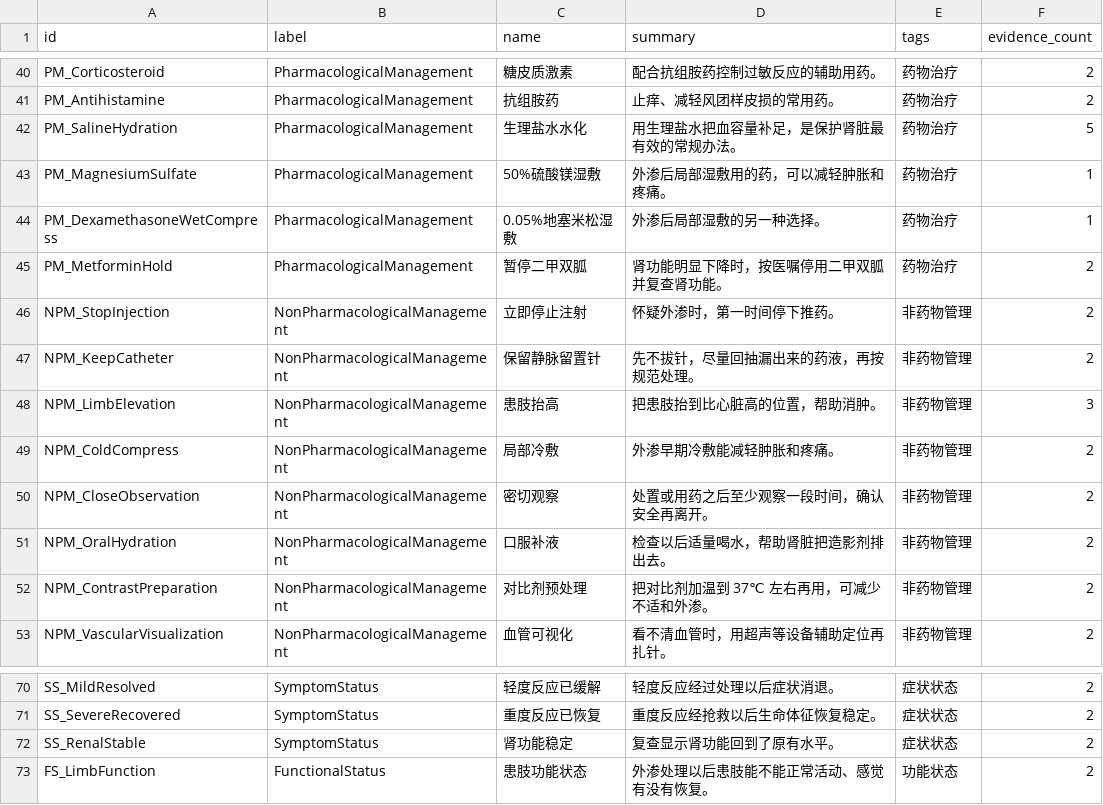
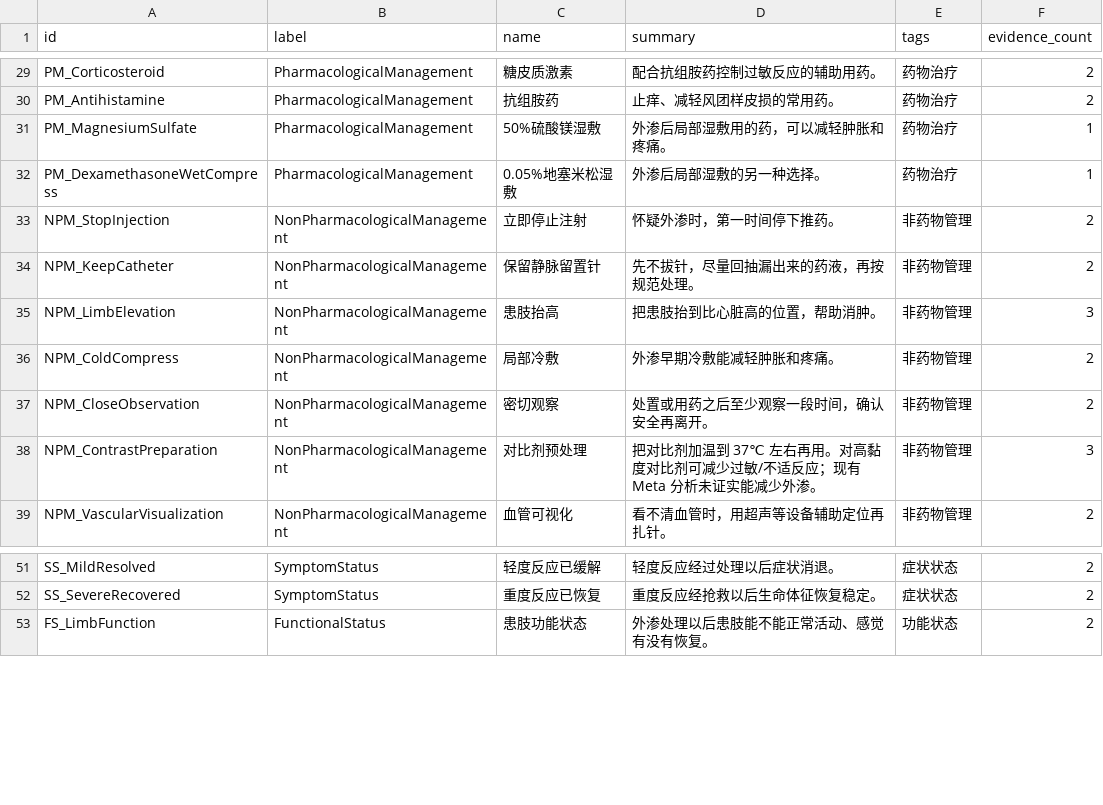
Before and after one commit to zuhexn/nursing-knowledge-graph, a CSV file: topic-01-kg/neo4j/nodes.csv, drawn as a sheet; only a part is shown, gaps mark what is left out; the diff covers the shown part only.

Commit message:
fix(content): focus topic-01 on contrast allergy and extravasation
Mobile reading model: triage-first patient warnings, breadcrumbed path cards with relations grouped by type/direction, evidence section folded, ego network with capped neighbors, evidence edges hidden by default, data-driven search chips. Rebuilt from the rnd delivery; data files unchanged.

```diff
--- a/topic-01-kg/neo4j/nodes.csv
+++ b/topic-01-kg/neo4j/nodes.csv
@@ -41,6 +30,4 @@ PM_Corticosteroid,PharmacologicalManagement,糖皮质激素,配合抗组胺药
 PM_Antihistamine,PharmacologicalManagement,抗组胺药,止痒、减轻风团样皮损的常用药。,药物治疗,2
-PM_SalineHydration,PharmacologicalManagement,生理盐水水化,用生理盐水把血容量补足，是保护肾脏最有效的常规办法。,药物治疗,5
 PM_MagnesiumSulfate,PharmacologicalManagement,50%硫酸镁湿敷,外渗后局部湿敷用的药，可以减轻肿胀和疼痛。,药物治疗,1
 PM_DexamethasoneWetCompress,PharmacologicalManagement,0.05%地塞米松湿敷,外渗后局部湿敷的另一种选择。,药物治疗,1
-PM_MetforminHold,PharmacologicalManagement,暂停二甲双胍,肾功能明显下降时，按医嘱停用二甲双胍并复查肾功能。,药物治疗,2
 NPM_StopInjection,NonPharmacologicalManagement,立即停止注射,怀疑外渗时，第一时间停下推药。,非药物管理,2
@@ -50,4 +37,3 @@ NPM_ColdCompress,NonPharmacologicalManagement,局部冷敷,外渗早期冷敷能
 NPM_CloseObservation,NonPharmacologicalManagement,密切观察,处置或用药之后至少观察一段时间，确认安全再离开。,非药物管理,2
-NPM_OralHydration,NonPharmacologicalManagement,口服补液,检查以后适量喝水，帮助肾脏把造影剂排出去。,非药物管理,2
-NPM_ContrastPreparation,NonPharmacologicalManagement,对比剂预处理,把对比剂加温到 37℃ 左右再用，可减少不适和外渗。,非药物管理,2
+NPM_ContrastPreparation,NonPharmacologicalManagement,对比剂预处理,把对比剂加温到 37℃ 左右再用。对高黏度对比剂可减少过敏/不适反应；现有 Meta 分析未证实能减少外渗。,非药物管理,3
 NPM_VascularVisualization,NonPharmacologicalManagement,血管可视化,看不清血管时，用超声等设备辅助定位再扎针。,非药物管理,2
@@ -71,3 +52,2 @@ SS_MildResolved,SymptomStatus,轻度反应已缓解,轻度反应经过处理以
 SS_SevereRecovered,SymptomStatus,重度反应已恢复,重度反应经抢救以后生命体征恢复稳定。,症状状态,2
-SS_RenalStable,SymptomStatus,肾功能稳定,复查显示肾功能回到了原有水平。,症状状态,2
 FS_LimbFunction,FunctionalStatus,患肢功能状态,外渗处理以后患肢能不能正常活动、感觉有没有恢复。,功能状态,2
```
Also changed, not shown: 3 added rows, 22 removed rows and 11 edited cells elsewhere in this file, 14 other files.
